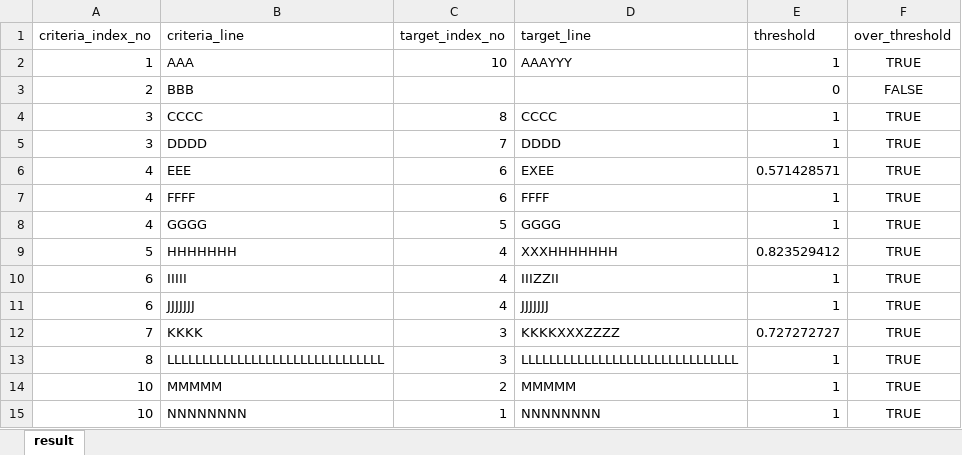
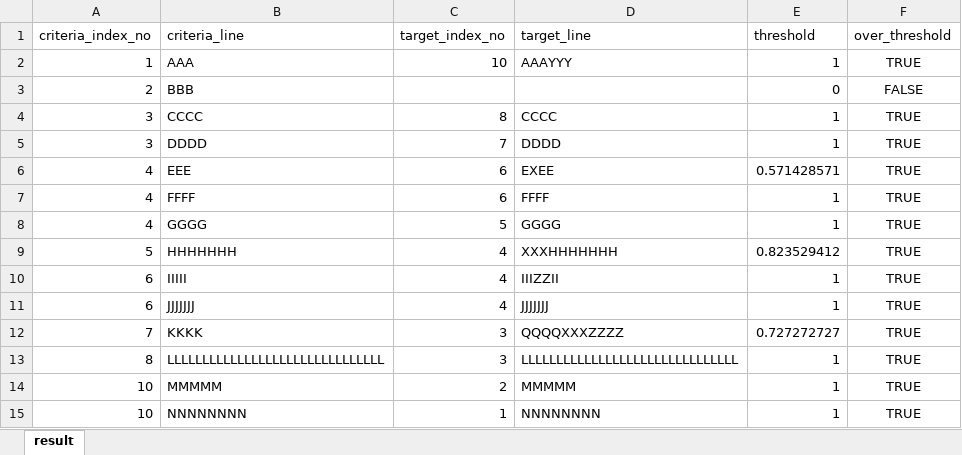
Before and after one commit to tak4/python_labo, an Excel workbook: file_operation/difflib/string_comparison/process/output_test/result_split_list_target_wb_d.xlsx, sheet result, drawn as a sheet; values as stored, in another font and other column widths than the file's, no borders; the diff names each change by its address in the sheet, - before the commit and + after, or states it on an @@ line.

```diff
--- a/file_operation/difflib/string_comparison/process/output_test/result_split_list_target_wb_d.xlsx (sheet result)
+++ b/file_operation/difflib/string_comparison/process/output_test/result_split_list_target_wb_d.xlsx (sheet result)
-D12 (target_line): KKKKXXXZZZZ
+D12 (target_line): QQQQXXXZZZZ
```
Also changed, not shown: 1 other file.
